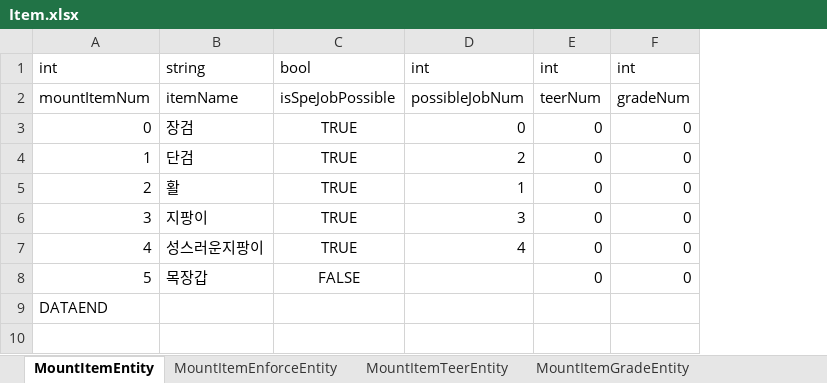
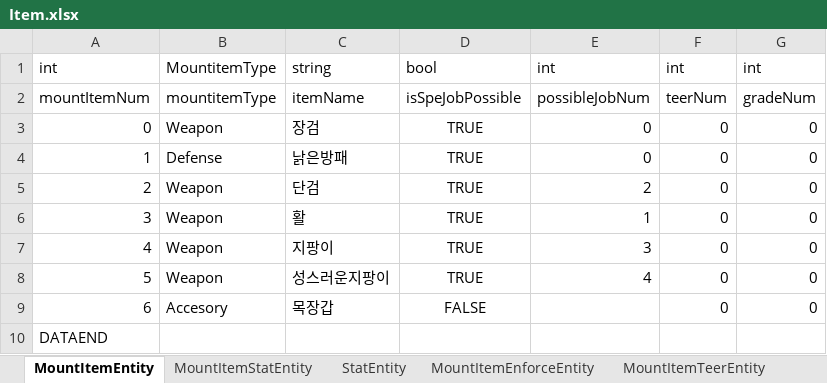
Before and after one commit to DevToothCrew/UnlimitedTower, an Excel workbook: UnlimitedTowerClient/TowerMain/UnlimitedTower/Assets/Resources/ErdExcels/Item.xlsx, sheet MountItemEntity, drawn as a sheet; values as stored, in another font and other column widths than the file's, no borders; addresses are those after the commit; the diff names each change by its address in the sheet, - before the commit and + after, or states it on an @@ line.

```diff
--- a/UnlimitedTowerClient/TowerMain/UnlimitedTower/Assets/Resources/ErdExcels/Item.xlsx (sheet MountItemEntity)
+++ b/UnlimitedTowerClient/TowerMain/UnlimitedTower/Assets/Resources/ErdExcels/Item.xlsx (sheet MountItemEntity)
+sheet tab: StatEntity
+column B, rows 1-3: MountitemType | mountitemType | Weapon; rows 5-9: Weapon | Weapon | Weapon | Weapon | Accesory
+row 4: 1 | Defense | 낡은방패 | TRUE | 0 | 0 | 0
@@ column A renumbered between rows 5 and 9 @@
```
Also changed, not shown: sheet MountItemStatEntity, other sheet tabs, 23 other files.
